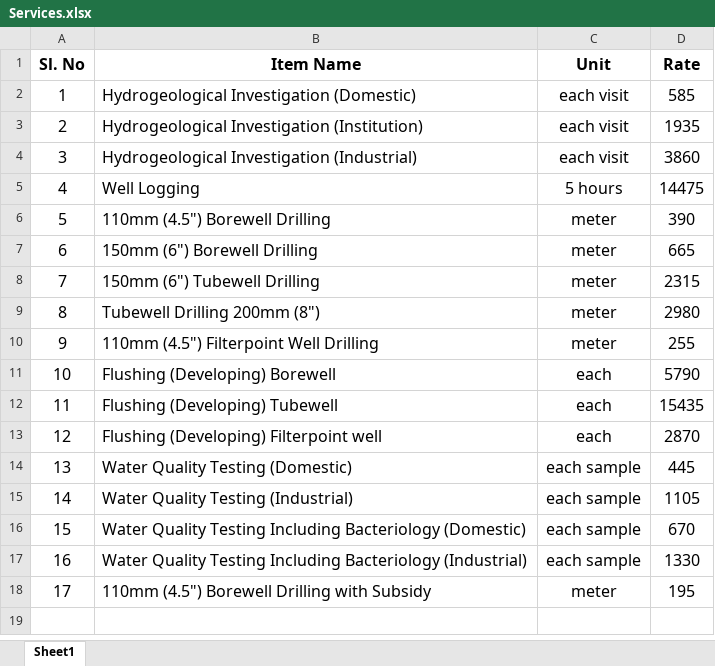
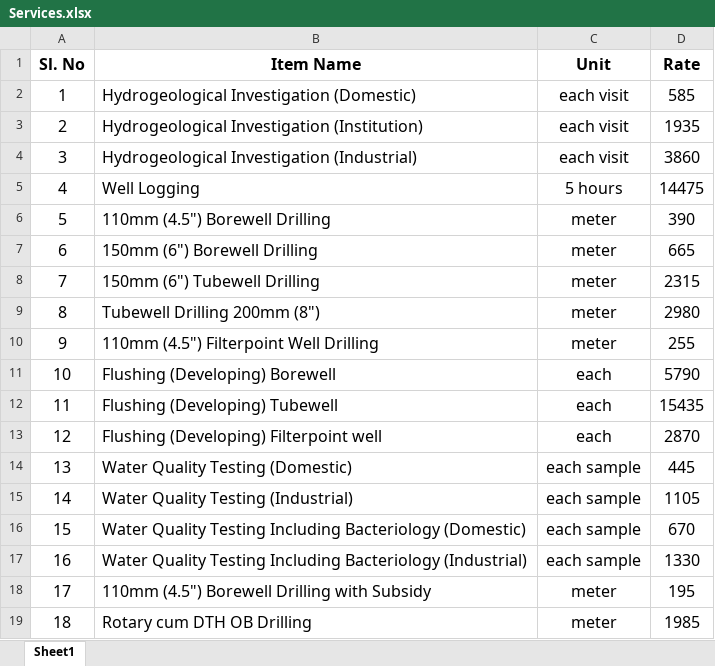
Before and after one commit to manulapulga/estimate-drafter, an Excel workbook: GWD Data/Services.xlsx, sheet Sheet1, drawn as a sheet; values as stored, in another font and other column widths than the file's, no borders; table styles not drawn; the diff names each change by its address in the sheet, - before the commit and + after, or states it on an @@ line.

```diff
--- a/GWD Data/Services.xlsx (sheet Sheet1)
+++ b/GWD Data/Services.xlsx (sheet Sheet1)
+row 19: 18 | Rotary cum DTH OB Drilling | meter | 1985
```
Also changed, not shown: GWD Data/GWD DR Abstract.xlsx, GWD Data/GWD MR Abstract.xlsx, 45 other files.
